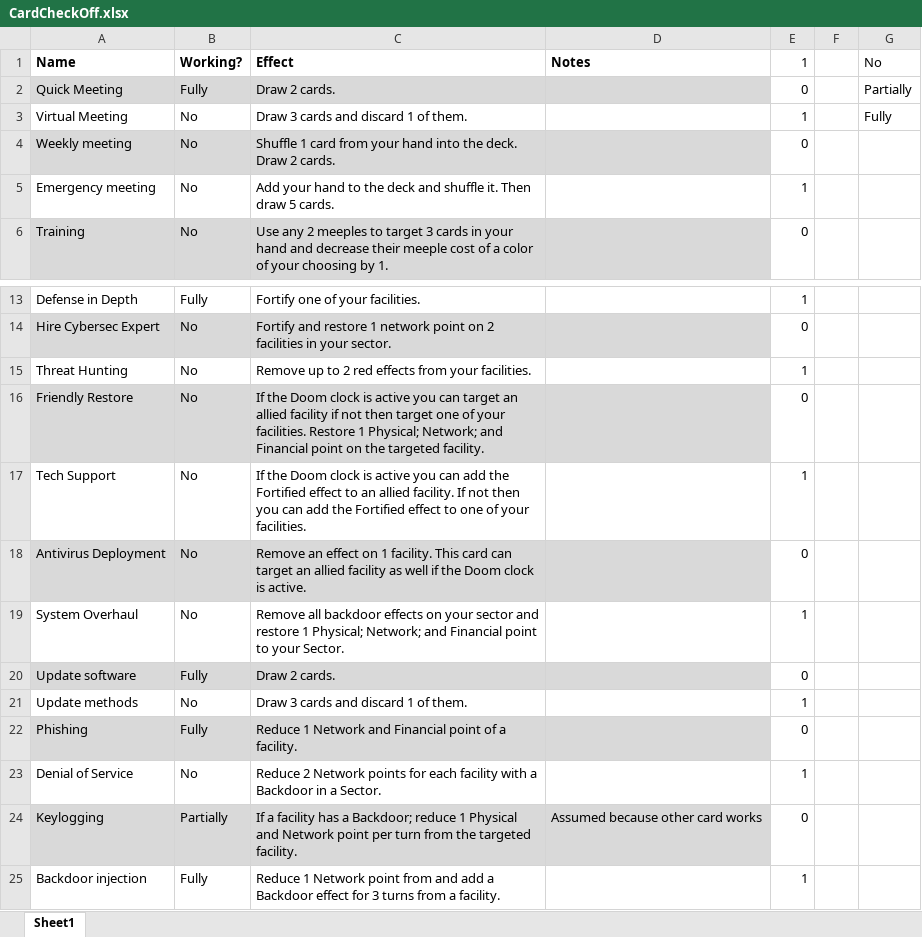
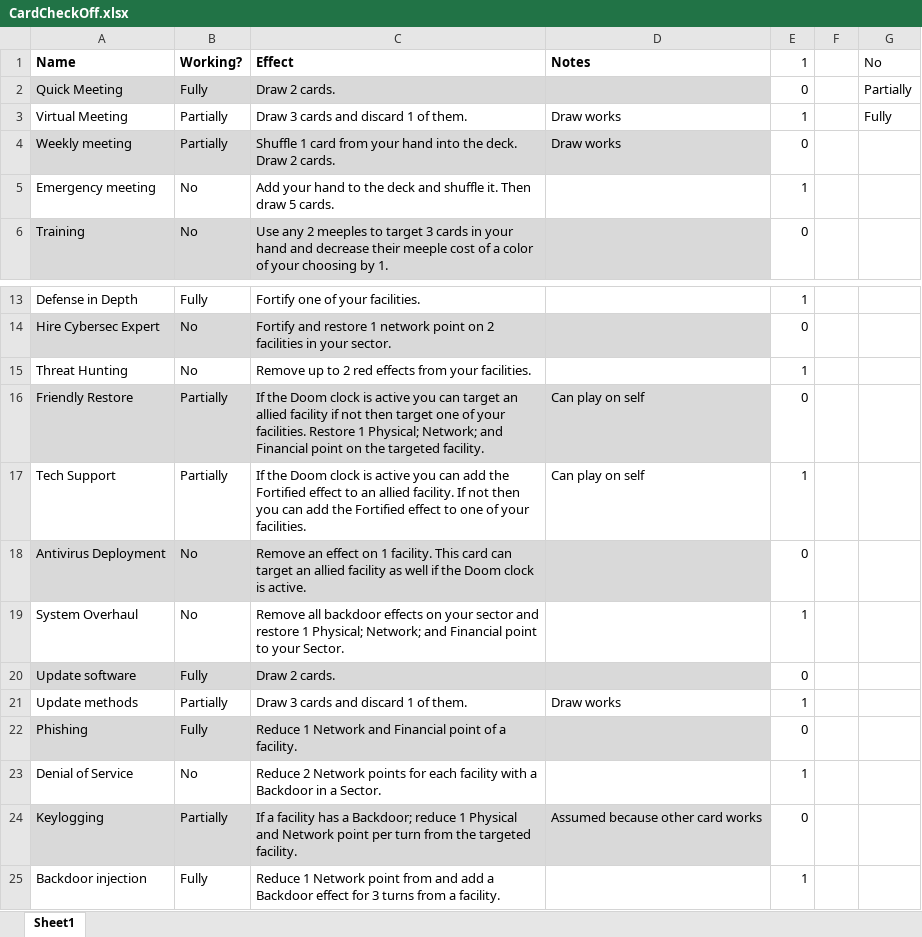
Before and after one commit to profjdbayliss/RIT-Resilience-Game, an Excel workbook: CardCheckOff.xlsx, sheet Sheet1, drawn as a sheet; only a part is shown, gaps mark what is left out; values as stored, in another font and other column widths than the file's, no borders; conditional formats not drawn; the diff names each change by its address in the sheet, - before the commit and + after, or states it on an @@ line.

Commit message:
Update CardCheckOff.xlsx

```diff
--- a/CardCheckOff.xlsx (sheet Sheet1)
+++ b/CardCheckOff.xlsx (sheet Sheet1)
-B3:B4 (Working?): No
+B3:B4 (Working?): Partially
-D3:D4 (Notes): (empty)
+D3:D4 (Notes): Draw works
-B16:B17 (Working?): No
+B16:B17 (Working?): Partially
-D16:D17 (Notes): (empty)
+D16:D17 (Notes): Can play on self
-B21 (Working?): No
+B21 (Working?): Partially
-D21 (Notes): (empty)
+D21 (Notes): Draw works
```
